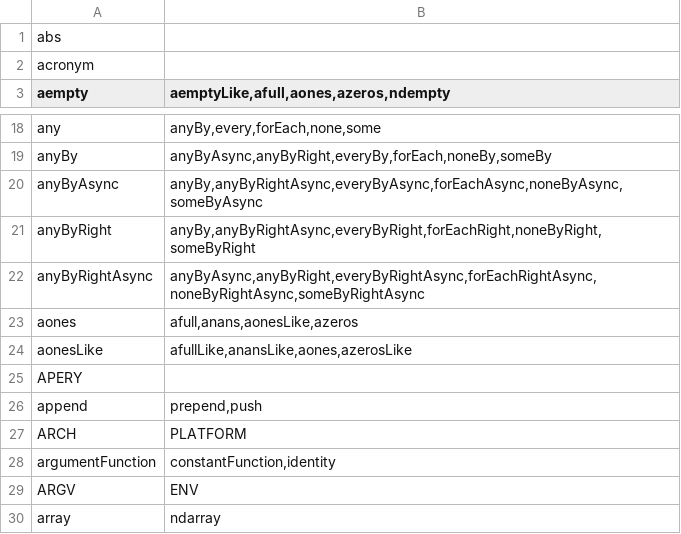
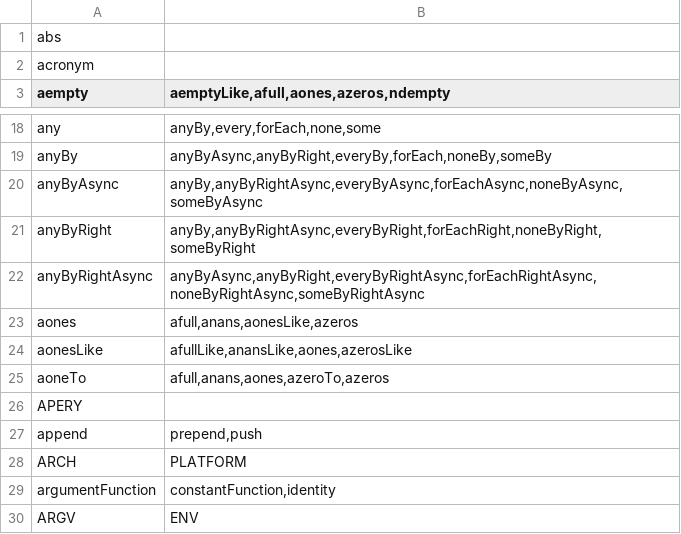
Before and after one commit to stdlib-js/namespace-alias2related, a CSV file: data/data.csv, drawn as a sheet; only a part is shown, gaps mark what is left out; the shorter side is filled out with more unchanged rows; the diff names each change by its address in the sheet, - before the commit and + after, or states it on an @@ line.

```diff
--- a/data/data.csv
+++ b/data/data.csv
+row 25: aoneTo | afull,anans,aones,azeroTo,azeros
```
Also changed, not shown: 3 other files.
